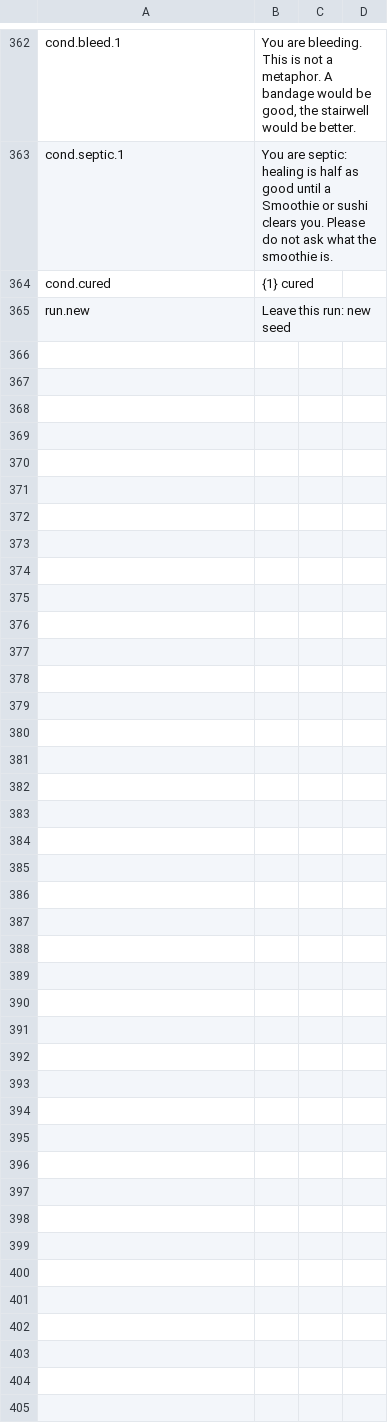
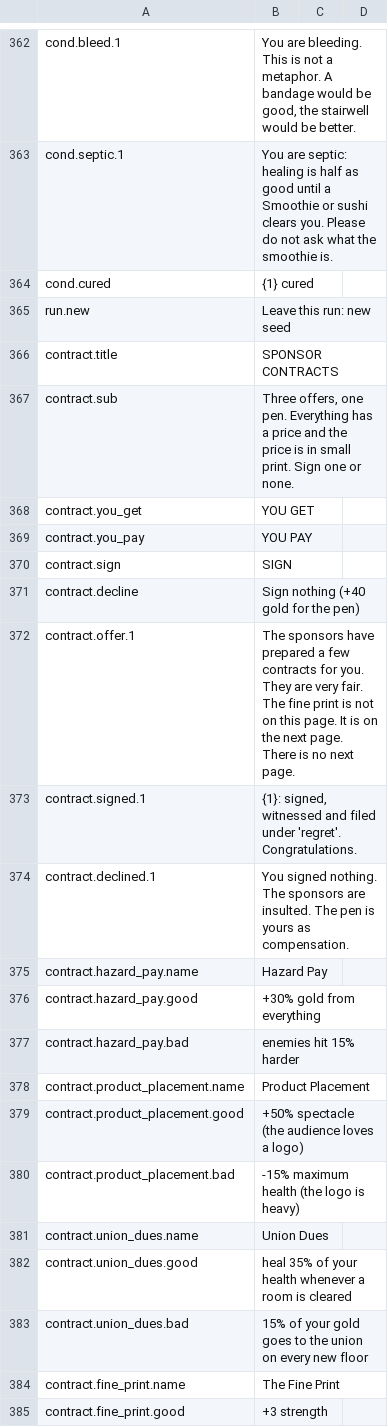
Before and after one commit to Xaven89/dungeon-crawler, a CSV file: projects/dc_t/strings/en.csv, drawn as a sheet; only a part is shown, gaps mark what is left out; the diff covers the shown part only; the diff names each change by its address in the sheet, - before the commit and + after, or states it on an @@ line.

Commit message:
Sponsor contracts (boons with prices, hardcore option), run over screen, resume after a cut-off floor build, sell in any safe room

```diff
--- a/projects/dc_t/strings/en.csv
+++ b/projects/dc_t/strings/en.csv
+row 366: contract.title | SPONSOR CONTRACTS
+row 367: contract.sub | Three offers, one pen. Everything has a price and the price is in small print. Sign one or none.
+row 368: contract.you_get | YOU GET
+row 369: contract.you_pay | YOU PAY
+row 370: contract.sign | SIGN
+row 371: contract.decline | Sign nothing (+40 gold for the pen)
+row 372: contract.offer.1 | The sponsors have prepared a few contracts for you. They are very fair. The fine print is not on this page. It is on the next page. There is no next page.
+row 373: contract.signed.1 | {1}: signed, witnessed and filed under 'regret'. Congratulations.
+row 374: contract.declined.1 | You signed nothing. The sponsors are insulted. The pen is yours as compensation.
+row 375: contract.hazard_pay.name | Hazard Pay
+row 376: contract.hazard_pay.good | +30% gold from everything
+row 377: contract.hazard_pay.bad | enemies hit 15% harder
+row 378: contract.product_placement.name | Product Placement
+row 379: contract.product_placement.good | +50% spectacle (the audience loves a logo)
+row 380: contract.product_placement.bad | -15% maximum health (the logo is heavy)
+row 381: contract.union_dues.name | Union Dues
+row 382: contract.union_dues.good | heal 35% of your health whenever a room is cleared
+row 383: contract.union_dues.bad | 15% of your gold goes to the union on every new floor
+row 384: contract.fine_print.name | The Fine Print
+row 385: contract.fine_print.good | +3 strength
```
Also changed, not shown: 16 added rows elsewhere in this file, projects/dungeon_crawler/strings/en.csv, 23 other files.
